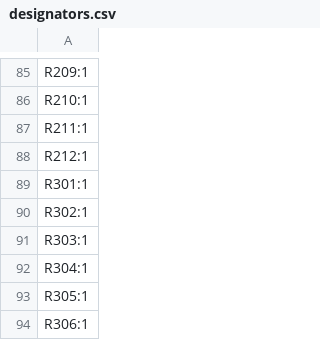
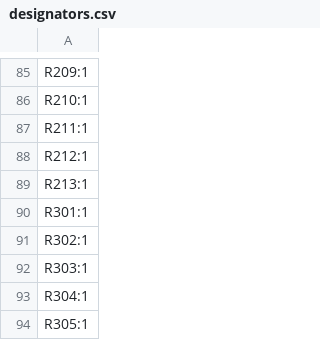
Before and after one commit to lzptr/rp2040_audioboard, a CSV file: hardware/production/designators.csv, drawn as a sheet; only a part is shown, gaps mark what is left out; the shorter side is filled out with more unchanged rows; the diff names each change by its address in the sheet, - before the commit and + after, or states it on an @@ line.

```diff
--- a/hardware/production/designators.csv
+++ b/hardware/production/designators.csv
+row 89: R213:1
```
Also changed, not shown: hardware/production/bom.csv, hardware/production/positions.csv, 8 other files.
